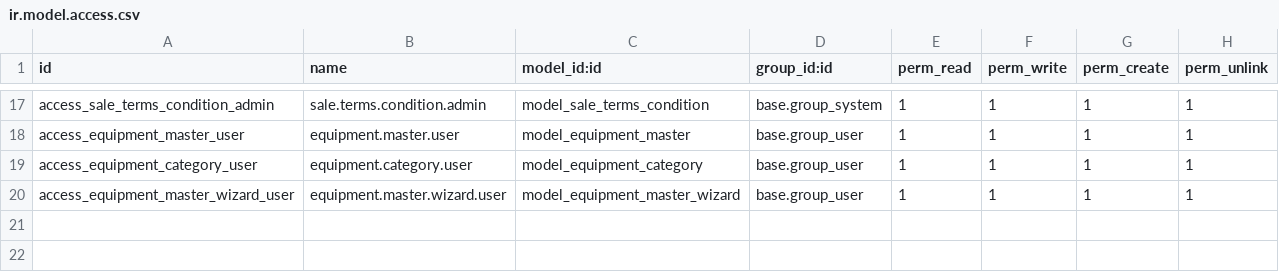
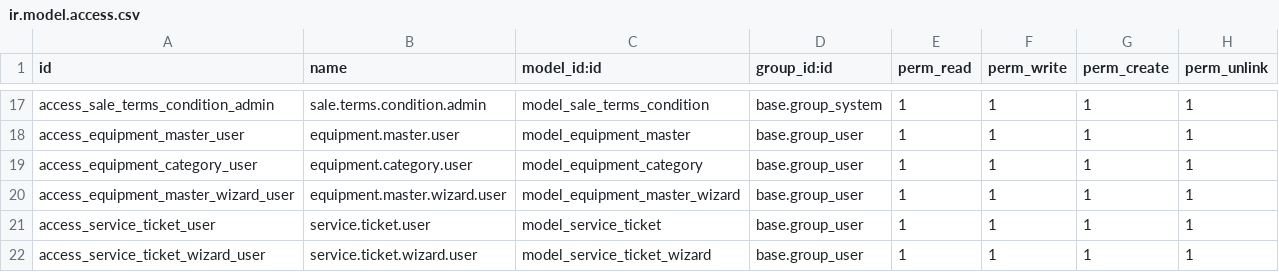
Before and after one commit to crm-ux/CRM-UX, a CSV file: addons/custom_crm_extended/security/ir.model.access.csv, drawn as a sheet; only a part is shown, gaps mark what is left out.

Commit message:
Update code for testing

```diff
--- a/addons/custom_crm_extended/security/ir.model.access.csv
+++ b/addons/custom_crm_extended/security/ir.model.access.csv
@@ -20 +20,3 @@ access_equipment_category_user,equipment.category.user,model_equipment_category,
 access_equipment_master_wizard_user,equipment.master.wizard.user,model_equipment_master_wizard,base.group_user,1,1,1,1
+access_service_ticket_user,service.ticket.user,model_service_ticket,base.group_user,1,1,1,1
+access_service_ticket_wizard_user,service.ticket.wizard.user,model_service_ticket_wizard,base.group_user,1,1,1,1
```
